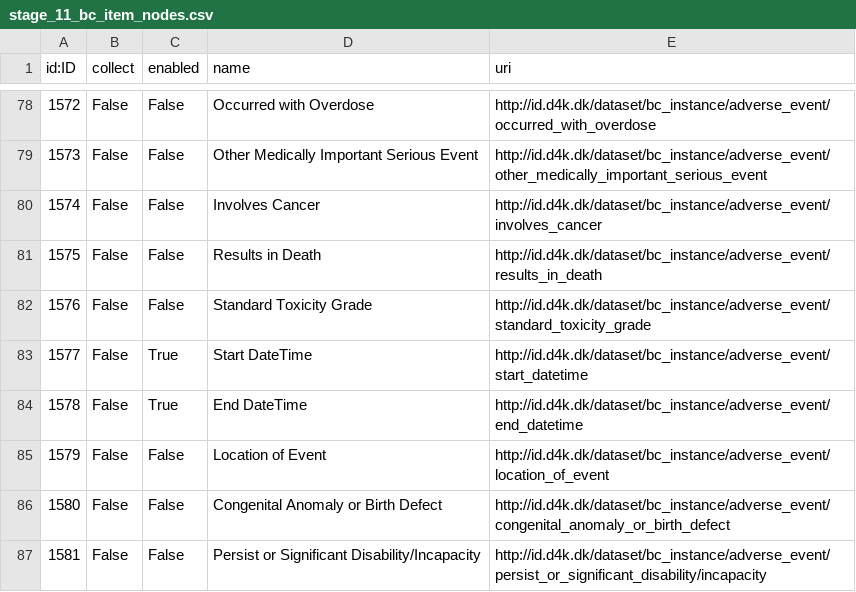
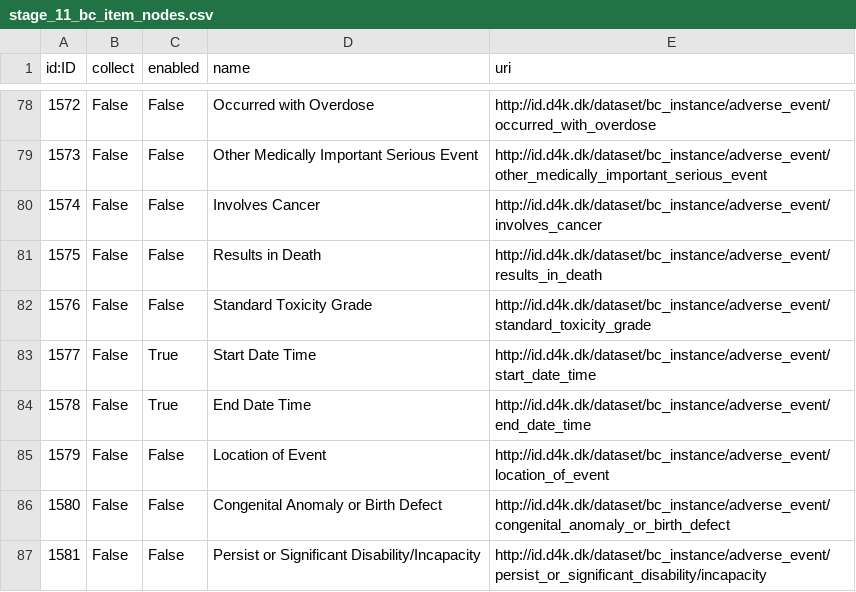
Before and after one commit to data4knowledge/biomedical_concepts, a CSV file: data/csv_load/stage_11_bc_item_nodes.csv, drawn as a sheet; only a part is shown, gaps mark what is left out.

Commit message:
Update name

```diff
--- a/data/csv_load/stage_11_bc_item_nodes.csv
+++ b/data/csv_load/stage_11_bc_item_nodes.csv
@@ -82,4 +82,4 @@
 "1576","False","False","Standard Toxicity Grade","http://id.d4k.dk/dataset/bc_instance/adverse_event/standard_toxicity_grade"
-"1577","False","True","Start DateTime","http://id.d4k.dk/dataset/bc_instance/adverse_event/start_datetime"
-"1578","False","True","End DateTime","http://id.d4k.dk/dataset/bc_instance/adverse_event/end_datetime"
+"1577","False","True","Start Date Time","http://id.d4k.dk/dataset/bc_instance/adverse_event/start_date_time"
+"1578","False","True","End Date Time","http://id.d4k.dk/dataset/bc_instance/adverse_event/end_date_time"
 "1579","False","False","Location of Event","http://id.d4k.dk/dataset/bc_instance/adverse_event/location_of_event"
```
Also changed, not shown: data/csv_load/stage_11_bc_data_type_nodes.csv, 3 other files.
